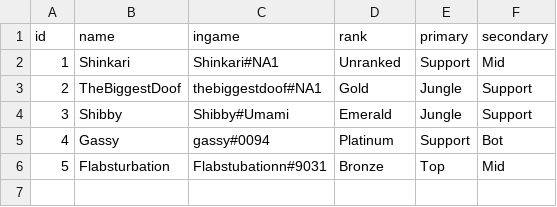
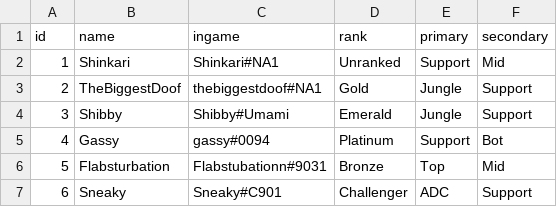
Before and after one commit to AErdenberger/League-Player-Organizer, a CSV file: data/Players.csv, drawn as a sheet.

Commit message:
Update Players.csv

```diff
--- a/data/Players.csv
+++ b/data/Players.csv
@@ -6 +6,2 @@ id,name,ingame,rank,primary,secondary
 5,Flabsturbation,Flabstubationn#9031,Bronze,Top,Mid
+6,Sneaky,Sneaky#C901,Challenger,ADC,Support
```
